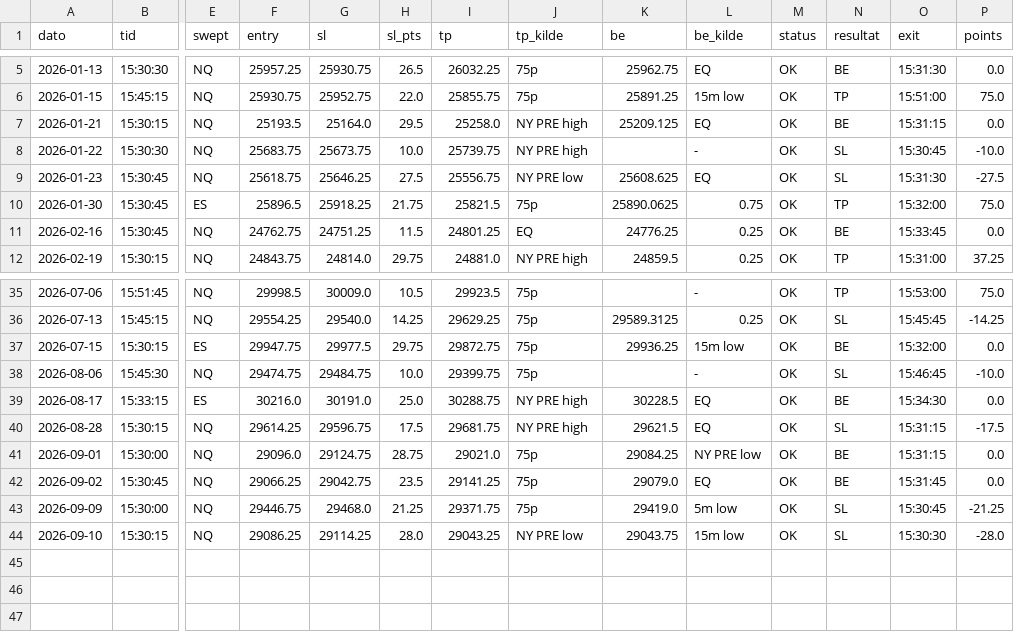
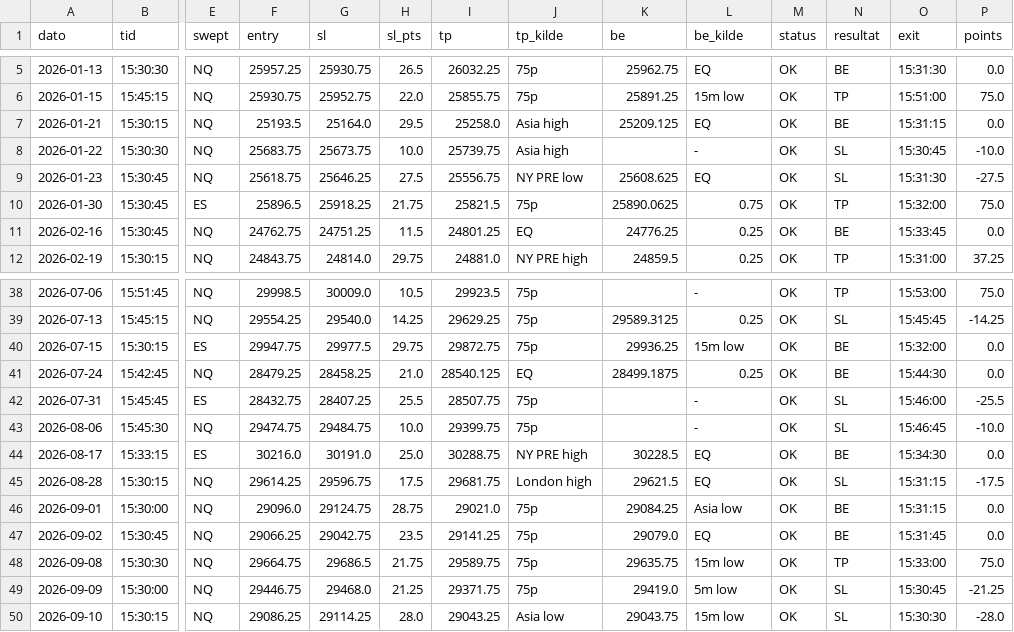
Before and after one commit to WilliamsHelbert/Budget-, a CSV file: backtest/results/smt_2026_base.csv, drawn as a sheet; only a part is shown, gaps mark what is left out; addresses are those after the commit; rows hold the shown columns only; the diff covers the shown part only; the diff names each change by its address in the sheet, - before the commit and + after, or states it on an @@ line.

```diff
--- a/backtest/results/smt_2026_base.csv
+++ b/backtest/results/smt_2026_base.csv
-J7:J8 (tp_kilde): NY PRE high
+J7:J8 (tp_kilde): Asia high
+row 41: 2026-07-24 | 15:42:45 | NQ | 28479.25 | 28458.25 | 21.0 | 28540.125 | EQ | 28499.1875 | 0.25 | OK | BE | 15:44:30 | 0.0
+row 42: 2026-07-31 | 15:45:45 | ES | 28432.75 | 28407.25 | 25.5 | 28507.75 | 75p |  | - | OK | SL | 15:46:00 | -25.5
-J45 (tp_kilde): NY PRE high
+J45 (tp_kilde): London high
-L46 (be_kilde): NY PRE low
+L46 (be_kilde): Asia low
+row 48: 2026-09-08 | 15:30:30 | NQ | 29664.75 | 29686.5 | 21.75 | 29589.75 | 75p | 29635.75 | 15m low | OK | TP | 15:33:00 | 75.0
-J50 (tp_kilde): NY PRE low
+J50 (tp_kilde): Asia low
```
Also changed, not shown: 3 added rows and 3 edited cells elsewhere in this file, backtest/results/smt_2025_base.csv, backtest/results/smt_2025_doji.csv, 6 other files.
